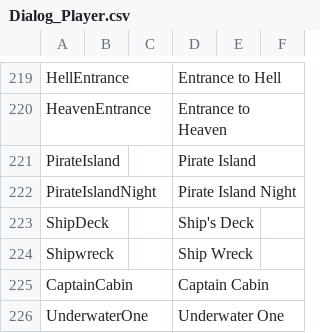
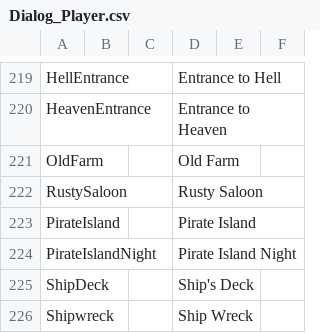
Before and after one commit to aldarris/Bondage-College, a CSV file: BondageClub/Screens/Character/Player/Dialog_Player.csv, drawn as a sheet; only a part is shown, gaps mark what is left out; the shorter side is filled out with more unchanged rows; the diff names each change by its address in the sheet, - before the commit and + after, or states it on an @@ line.

Commit message:
Two backgroudns -- saloon and farm

```diff
--- a/BondageClub/Screens/Character/Player/Dialog_Player.csv
+++ b/BondageClub/Screens/Character/Player/Dialog_Player.csv
+row 221: OldFarm |  |  | Old Farm
+row 222: RustySaloon |  |  | Rusty Saloon
```
Also changed, not shown: 5 other files.
